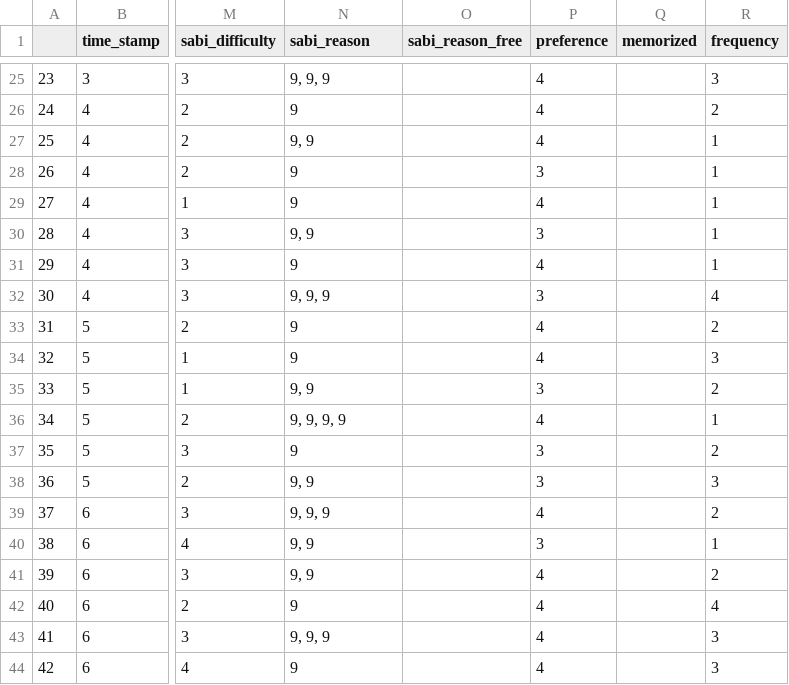
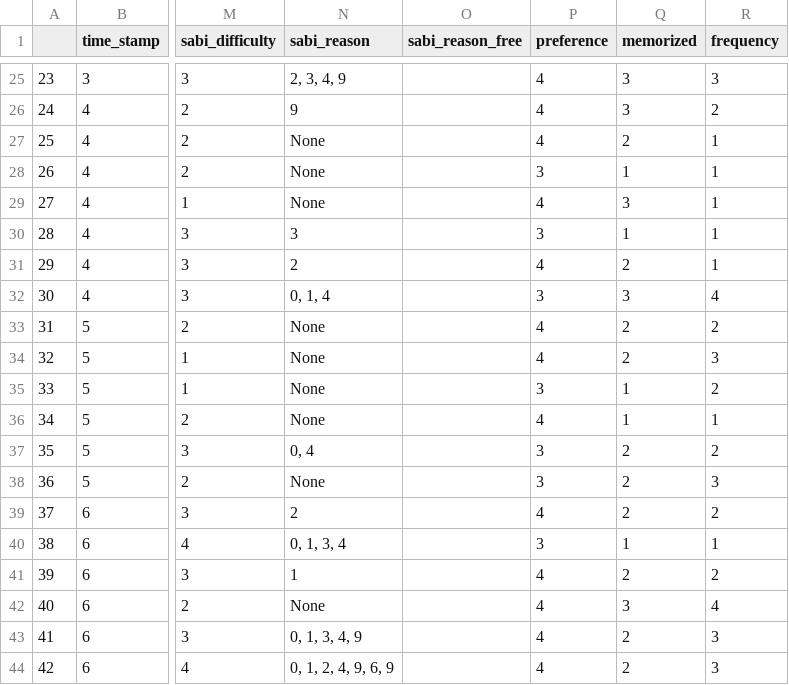
Before and after one commit to LifeEshiniki/sotsuken, a CSV file: yobijikken_cleaned.csv, drawn as a sheet; only a part is shown, gaps mark what is left out; the diff covers the shown part only; the diff names each change by its address in the sheet, - before the commit and + after, or states it on an @@ line.

```diff
--- a/yobijikken_cleaned.csv
+++ b/yobijikken_cleaned.csv
-N25 (sabi_reason): 9, 9, 9
+N25 (sabi_reason): 2, 3, 4, 9
-Q25:Q26 (memorized): (empty)
+Q25:Q26 (memorized): 3
-N27 (sabi_reason): 9, 9
+N27 (sabi_reason): None
-Q27 (memorized): (empty)
+Q27 (memorized): 2
-N28:N29 (sabi_reason): 9
+N28:N29 (sabi_reason): None
-Q28 (memorized): (empty)
+Q28 (memorized): 1
-Q29 (memorized): (empty)
+Q29 (memorized): 3
-N30 (sabi_reason): 9, 9
+N30 (sabi_reason): 3
-Q30 (memorized): (empty)
+Q30 (memorized): 1
-N31 (sabi_reason): 9
+N31 (sabi_reason): 2
-Q31 (memorized): (empty)
+Q31 (memorized): 2
-N32 (sabi_reason): 9, 9, 9
+N32 (sabi_reason): 0, 1, 4
-Q32 (memorized): (empty)
+Q32 (memorized): 3
-N33:N34 (sabi_reason): 9
+N33:N34 (sabi_reason): None
-Q33:Q34 (memorized): (empty)
+Q33:Q34 (memorized): 2
-N35 (sabi_reason): 9, 9
+N35 (sabi_reason): None
-Q35:Q36 (memorized): (empty)
+Q35:Q36 (memorized): 1
-N36 (sabi_reason): 9, 9, 9, 9
+N36 (sabi_reason): None
-N37 (sabi_reason): 9
+N37 (sabi_reason): 0, 4
-Q37:Q39 (memorized): (empty)
+Q37:Q39 (memorized): 2
-N38 (sabi_reason): 9, 9
+N38 (sabi_reason): None
-N39 (sabi_reason): 9, 9, 9
+N39 (sabi_reason): 2
-N40 (sabi_reason): 9, 9
+N40 (sabi_reason): 0, 1, 3, 4
-Q40 (memorized): (empty)
+Q40 (memorized): 1
-N41 (sabi_reason): 9, 9
+N41 (sabi_reason): 1
-Q41 (memorized): (empty)
+Q41 (memorized): 2
-N42 (sabi_reason): 9
+N42 (sabi_reason): None
-Q42 (memorized): (empty)
+Q42 (memorized): 3
-N43 (sabi_reason): 9, 9, 9
+N43 (sabi_reason): 0, 1, 3, 4, 9
-Q43:Q44 (memorized): (empty)
+Q43:Q44 (memorized): 2
-N44 (sabi_reason): 9
+N44 (sabi_reason): 0, 1, 2, 4, 9, 6, 9
```
Also changed, not shown: 45 edited cells elsewhere in this file, 1 other file.
